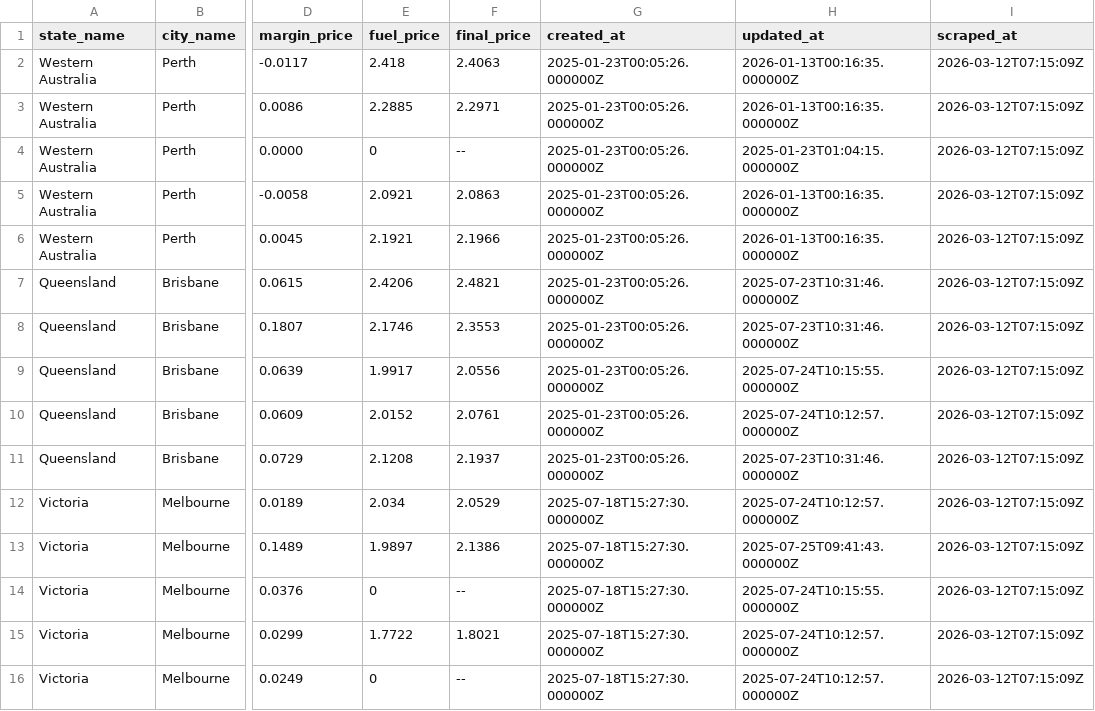
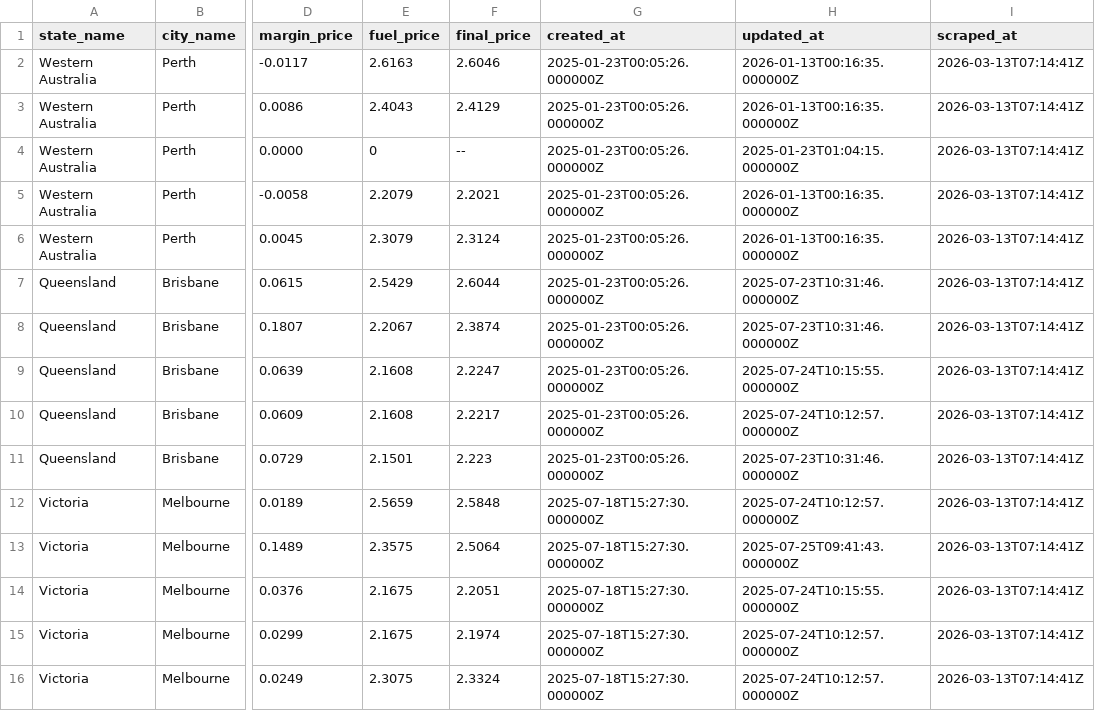
Before and after one commit to nwbort/tgp-atlas, a CSV file: tgp-atlas-current.csv, drawn as a sheet; only a part is shown, gaps mark what is left out; the diff names each change by its address in the sheet, - before the commit and + after, or states it on an @@ line.

```diff
--- a/tgp-atlas-current.csv
+++ b/tgp-atlas-current.csv
-E2 (fuel_price): 2.418
+E2 (fuel_price): 2.6163
-F2 (final_price): 2.4063
+F2 (final_price): 2.6046
-I2:I16 (scraped_at): 2026-03-12T07:15:09Z
+I2:I16 (scraped_at): 2026-03-13T07:14:41Z
-E3 (fuel_price): 2.2885
+E3 (fuel_price): 2.4043
-F3 (final_price): 2.2971
+F3 (final_price): 2.4129
-E5 (fuel_price): 2.0921
+E5 (fuel_price): 2.2079
-F5 (final_price): 2.0863
+F5 (final_price): 2.2021
-E6 (fuel_price): 2.1921
+E6 (fuel_price): 2.3079
-F6 (final_price): 2.1966
+F6 (final_price): 2.3124
-E7 (fuel_price): 2.4206
+E7 (fuel_price): 2.5429
-F7 (final_price): 2.4821
+F7 (final_price): 2.6044
-E8 (fuel_price): 2.1746
+E8 (fuel_price): 2.2067
-F8 (final_price): 2.3553
+F8 (final_price): 2.3874
-E9 (fuel_price): 1.9917
+E9 (fuel_price): 2.1608
-F9 (final_price): 2.0556
+F9 (final_price): 2.2247
-E10 (fuel_price): 2.0152
+E10 (fuel_price): 2.1608
-F10 (final_price): 2.0761
+F10 (final_price): 2.2217
-E11 (fuel_price): 2.1208
+E11 (fuel_price): 2.1501
-F11 (final_price): 2.1937
+F11 (final_price): 2.223
-E12 (fuel_price): 2.034
+E12 (fuel_price): 2.5659
-F12 (final_price): 2.0529
+F12 (final_price): 2.5848
-E13 (fuel_price): 1.9897
+E13 (fuel_price): 2.3575
-F13 (final_price): 2.1386
+F13 (final_price): 2.5064
-E14 (fuel_price): 0
+E14 (fuel_price): 2.1675
-F14 (final_price): --
+F14 (final_price): 2.2051
-E15 (fuel_price): 1.7722
+E15 (fuel_price): 2.1675
-F15 (final_price): 1.8021
+F15 (final_price): 2.1974
-E16 (fuel_price): 0
+E16 (fuel_price): 2.3075
-F16 (final_price): --
+F16 (final_price): 2.3324
```
Also changed, not shown: tgp-atlas-history.csv.
